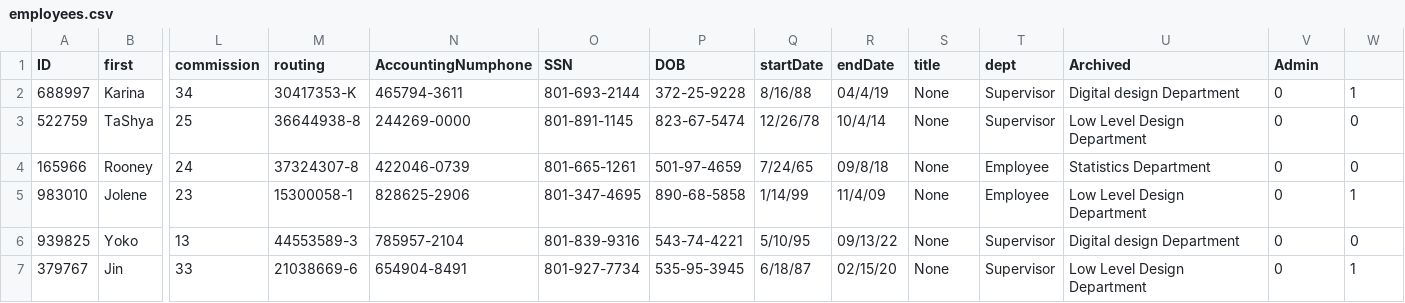
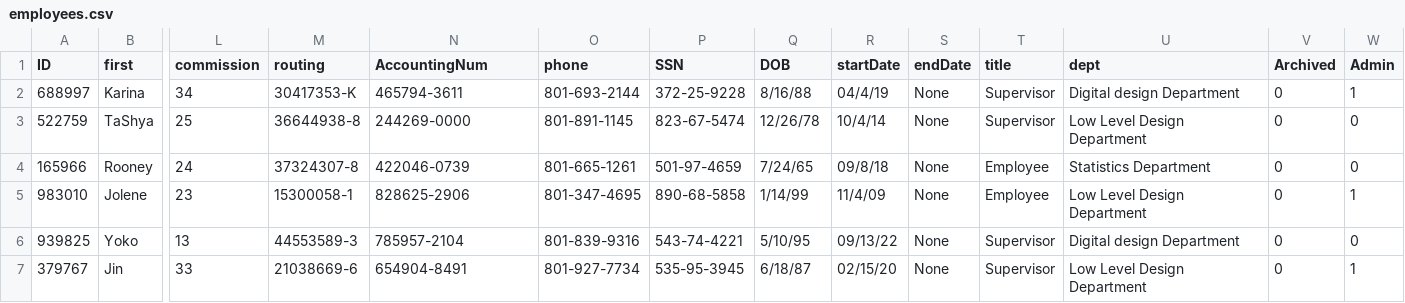
Before and after one commit to medemon/T1_CS2420_002-Spr, a CSV file: EMS_1.0/system/employees.csv, drawn as a sheet; only a part is shown, gaps mark what is left out; the diff names each change by its address in the sheet, - before the commit and + after, or states it on an @@ line.

Commit message:
Add files via upload

```diff
--- a/EMS_1.0/system/employees.csv
+++ b/EMS_1.0/system/employees.csv
-N1: AccountingNumphone
+N1: AccountingNum
-O1: SSN
+O1: phone
-P1: DOB
+P1: SSN
-Q1: startDate
+Q1: DOB
-R1: endDate
+R1: startDate
-S1: title
+S1: endDate
-T1: dept
+T1: title
-U1: Archived
+U1: dept
-V1: Admin
+V1: Archived
-W1: (empty)
+W1: Admin
```
